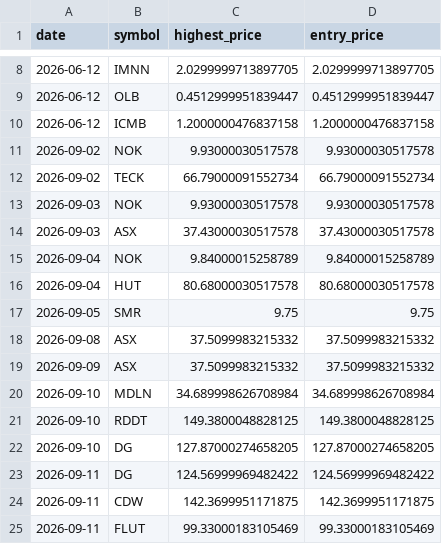
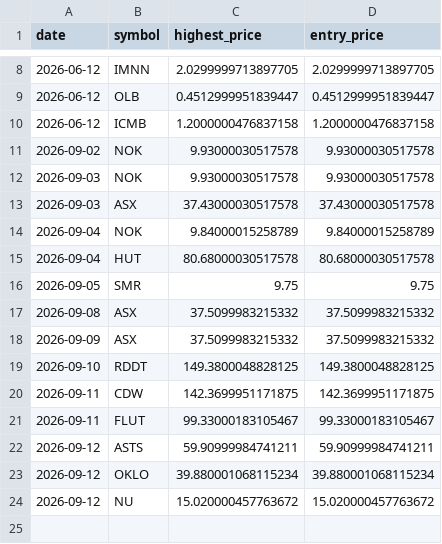
Before and after one commit to Stock-tsuboi/stock-screener, a CSV file: us_recommendation_history.csv, drawn as a sheet; only a part is shown, gaps mark what is left out.

```diff
--- a/us_recommendation_history.csv
+++ b/us_recommendation_history.csv
@@ -11,3 +11,2 @@ date,symbol,highest_price,entry_price
 2026-09-02,NOK,9.93000030517578,9.93000030517578
-2026-09-02,TECK,66.79000091552734,66.79000091552734
 2026-09-03,NOK,9.93000030517578,9.93000030517578
@@ -19,7 +18,7 @@ date,symbol,highest_price,entry_price
 2026-09-09,ASX,37.5099983215332,37.5099983215332
-2026-09-10,MDLN,34.689998626708984,34.689998626708984
 2026-09-10,RDDT,149.3800048828125,149.3800048828125
-2026-09-10,DG,127.87000274658205,127.87000274658205
-2026-09-11,DG,124.56999969482422,124.56999969482422
 2026-09-11,CDW,142.3699951171875,142.3699951171875
-2026-09-11,FLUT,99.33000183105469,99.33000183105469
+2026-09-11,FLUT,99.33000183105467,99.33000183105467
+2026-09-12,ASTS,59.90999984741211,59.90999984741211
+2026-09-12,OKLO,39.880001068115234,39.880001068115234
+2026-09-12,NU,15.020000457763672,15.020000457763672
```
